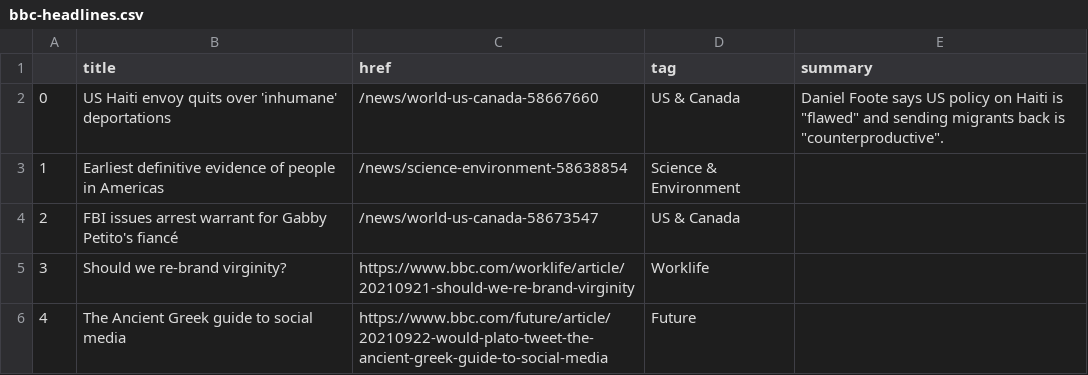
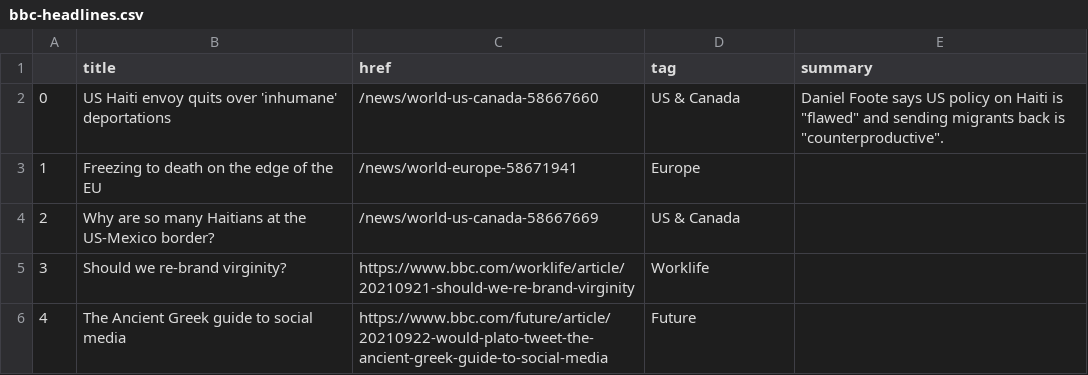
Before and after one commit to alyssafrndz/automatic-scraper, a CSV file: bbc-headlines.csv, drawn as a sheet; only a part is shown; the diff covers the shown part only.

```diff
--- a/bbc-headlines.csv
+++ b/bbc-headlines.csv
@@ -2,4 +2,4 @@
 0,US Haiti envoy quits over 'inhumane' deportations,/news/world-us-canada-58667660,US & Canada,"Daniel Foote says US policy on Haiti is ""flawed"" and sending migrants back is ""counterproductive""."
-1,Earliest definitive evidence of people in Americas,/news/science-environment-58638854,Science & Environment,
-2,FBI issues arrest warrant for Gabby Petito's fiancé,/news/world-us-canada-58673547,US & Canada,
+1,Freezing to death on the edge of the EU,/news/world-europe-58671941,Europe,
+2,Why are so many Haitians at the US-Mexico border?,/news/world-us-canada-58667669,US & Canada,
 3,Should we re-brand virginity?,https://www.bbc.com/worklife/article/20210921-should-we-re-brand-virginity,Worklife,
```
Also changed, not shown: 23 edited cells elsewhere in this file.
